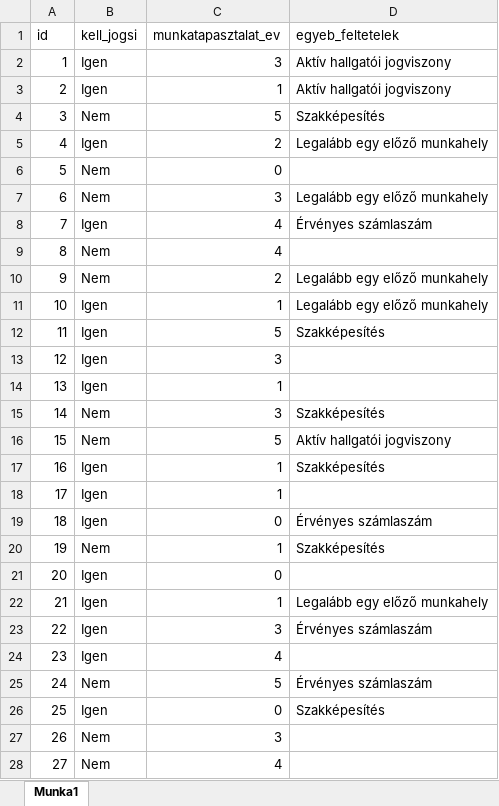
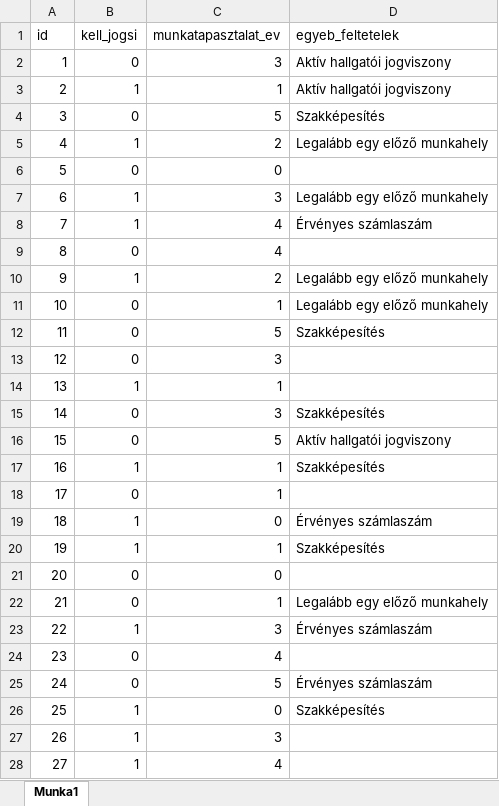
Before and after one commit to marci0929/Adatbre_2_allaskereso, an Excel workbook: Nyers adatok/Egyeb_feltetelek.xlsx, sheet Munka1, drawn as a sheet; only a part is shown; values as stored, in another font and other column widths than the file's, no borders; the diff covers the shown part only; the diff names each change by its address in the sheet, - before the commit and + after, or states it on an @@ line.

Commit message:
néhány script+nyers adat

```diff
--- a/Nyers adatok/Egyeb_feltetelek.xlsx (sheet Munka1)
+++ b/Nyers adatok/Egyeb_feltetelek.xlsx (sheet Munka1)
-B2 (kell_jogsi): Igen
+B2 (kell_jogsi): 0
-B3 (kell_jogsi): Igen
+B3 (kell_jogsi): 1
-B4 (kell_jogsi): Nem
+B4 (kell_jogsi): 0
-B5 (kell_jogsi): Igen
+B5 (kell_jogsi): 1
-B6 (kell_jogsi): Nem
+B6 (kell_jogsi): 0
-B7 (kell_jogsi): Nem
+B7 (kell_jogsi): 1
-B8 (kell_jogsi): Igen
+B8 (kell_jogsi): 1
-B9 (kell_jogsi): Nem
+B9 (kell_jogsi): 0
-B10 (kell_jogsi): Nem
+B10 (kell_jogsi): 1
-B11:B13 (kell_jogsi): Igen
+B11:B13 (kell_jogsi): 0
-B14 (kell_jogsi): Igen
+B14 (kell_jogsi): 1
-B15:B16 (kell_jogsi): Nem
+B15:B16 (kell_jogsi): 0
-B17 (kell_jogsi): Igen
+B17 (kell_jogsi): 1
-B18 (kell_jogsi): Igen
+B18 (kell_jogsi): 0
-B19 (kell_jogsi): Igen
+B19 (kell_jogsi): 1
-B20 (kell_jogsi): Nem
+B20 (kell_jogsi): 1
-B21:B22 (kell_jogsi): Igen
+B21:B22 (kell_jogsi): 0
-B23 (kell_jogsi): Igen
+B23 (kell_jogsi): 1
-B24 (kell_jogsi): Igen
+B24 (kell_jogsi): 0
-B25 (kell_jogsi): Nem
+B25 (kell_jogsi): 0
-B26 (kell_jogsi): Igen
+B26 (kell_jogsi): 1
-B27:B28 (kell_jogsi): Nem
+B27:B28 (kell_jogsi): 1
```
Also changed, not shown: 68 edited cells elsewhere in this sheet, Nyers adatok/Helyszin.xlsx, 25 other files.
